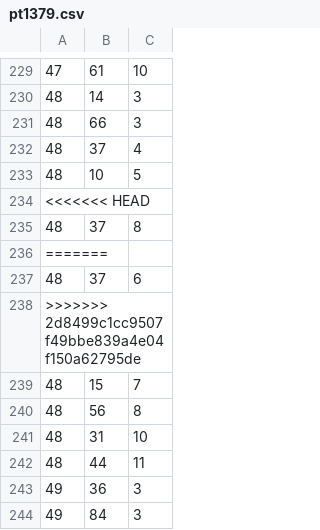
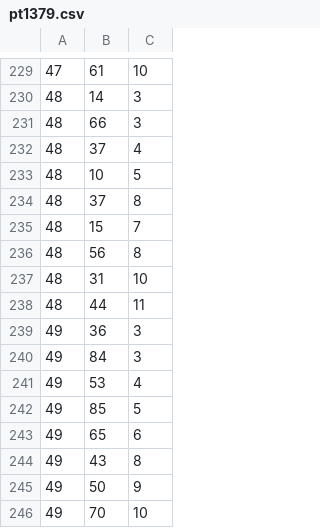
Before and after one commit to ShuqinZ/Path-Planning-and-Collision-Avoidance, a CSV file: Point Cloud Squence/pt1379.csv, drawn as a sheet; only a part is shown, gaps mark what is left out; the shorter side is filled out with more unchanged rows.

```diff
--- a/Point Cloud Squence/pt1379.csv
+++ b/Point Cloud Squence/pt1379.csv
@@ -233,7 +233,3 @@
 48,10,5
-<<<<<<< HEAD
 48,37,8
-=======
-48,37,6
->>>>>>> 2d8499c1cc9507f49bbe839a4e04f150a62795de
 48,15,7
```
Also changed, not shown: 9 other files.
